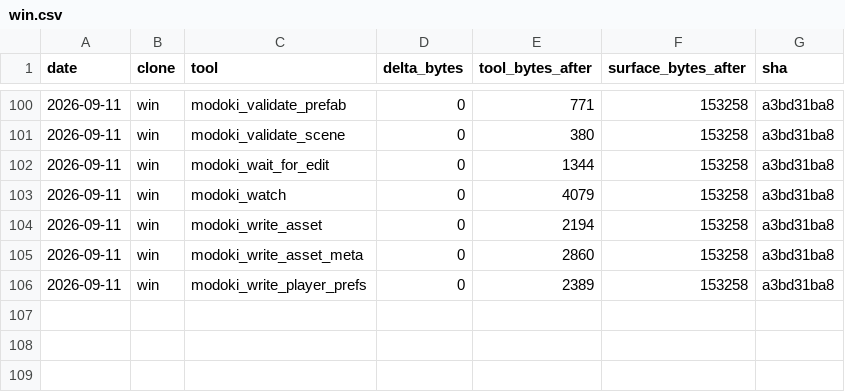
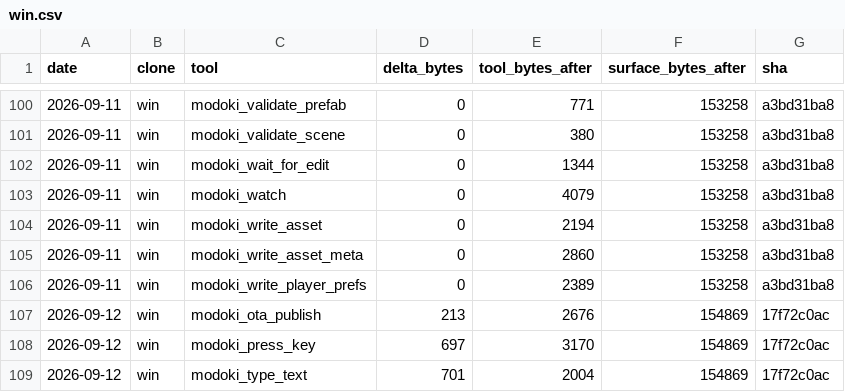
Before and after one commit to lsgmasa33/modoki-engine, a CSV file: engine/tools/modoki-mcp/ledger/win.csv, drawn as a sheet; only a part is shown, gaps mark what is left out.

```diff
--- a/engine/tools/modoki-mcp/ledger/win.csv
+++ b/engine/tools/modoki-mcp/ledger/win.csv
@@ -106 +106,4 @@ date,clone,tool,delta_bytes,tool_bytes_after,surface_bytes_after,sha
 2026-09-11,win,modoki_write_player_prefs,0,2389,153258,a3bd31ba8
+2026-09-12,win,modoki_ota_publish,213,2676,154869,17f72c0ac
+2026-09-12,win,modoki_press_key,697,3170,154869,17f72c0ac
+2026-09-12,win,modoki_type_text,701,2004,154869,17f72c0ac
```
Also changed, not shown: 4 other files.
